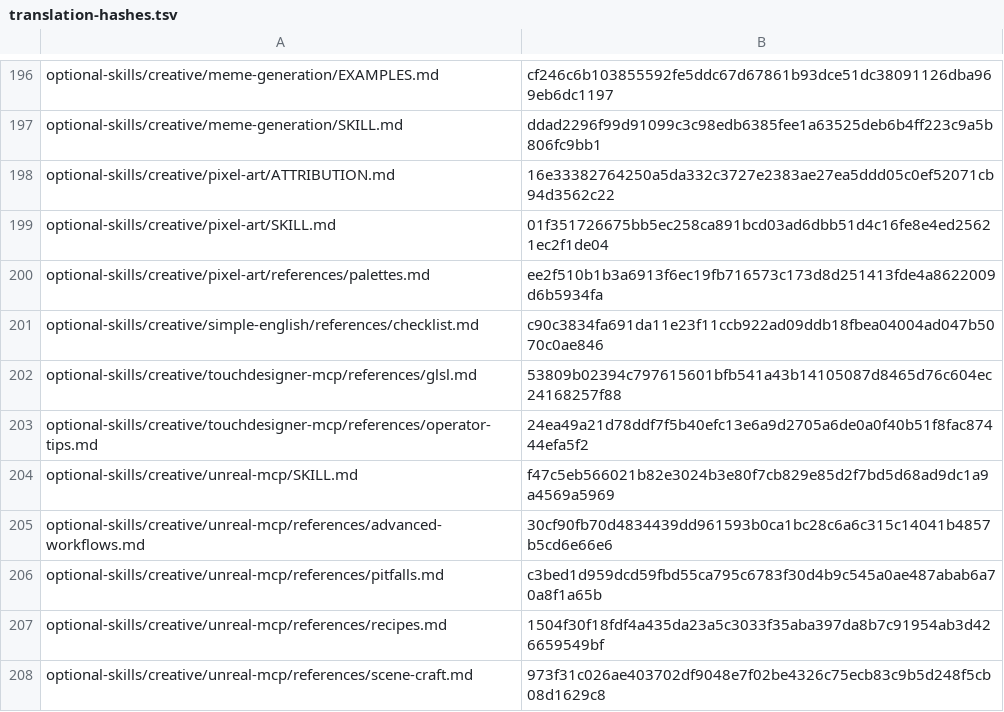
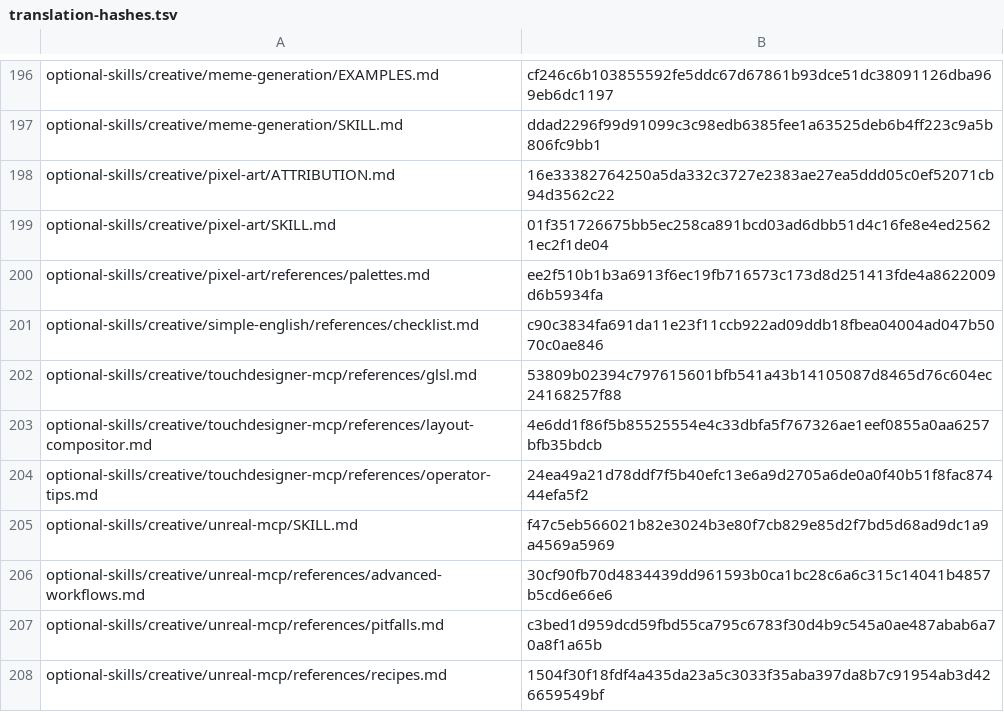
Before and after one commit to RyderFreeman4Logos/hermes-agent-docs-i18n, a TSV file: state/translation-hashes.tsv, drawn as a sheet; only a part is shown, gaps mark what is left out; the shorter side is filled out with more unchanged rows.

Commit message:
docs: translate layout-compositor.md
Translated Hermes Agent source document:

optional-skills/creative/touchdesigner-mcp/references/layout-compositor.md

```diff
--- a/state/translation-hashes.tsv
+++ b/state/translation-hashes.tsv
@@ -202,2 +202,3 @@ optional-skills/creative/simple-english/references/checklist.md	c90c3834fa691da1
 optional-skills/creative/touchdesigner-mcp/references/glsl.md	53809b02394c797615601bfb541a43b14105087d8465d76c604ec24168257f88
+optional-skills/creative/touchdesigner-mcp/references/layout-compositor.md	4e6dd1f86f5b85525554e4c33dbfa5f767326ae1eef0855a0aa6257bfb35bdcb
 optional-skills/creative/touchdesigner-mcp/references/operator-tips.md	24ea49a21d78ddf7f5b40efc13e6a9d2705a6de0a0f40b51f8fac87444efa5f2
```
Also changed, not shown: 4 other files.
